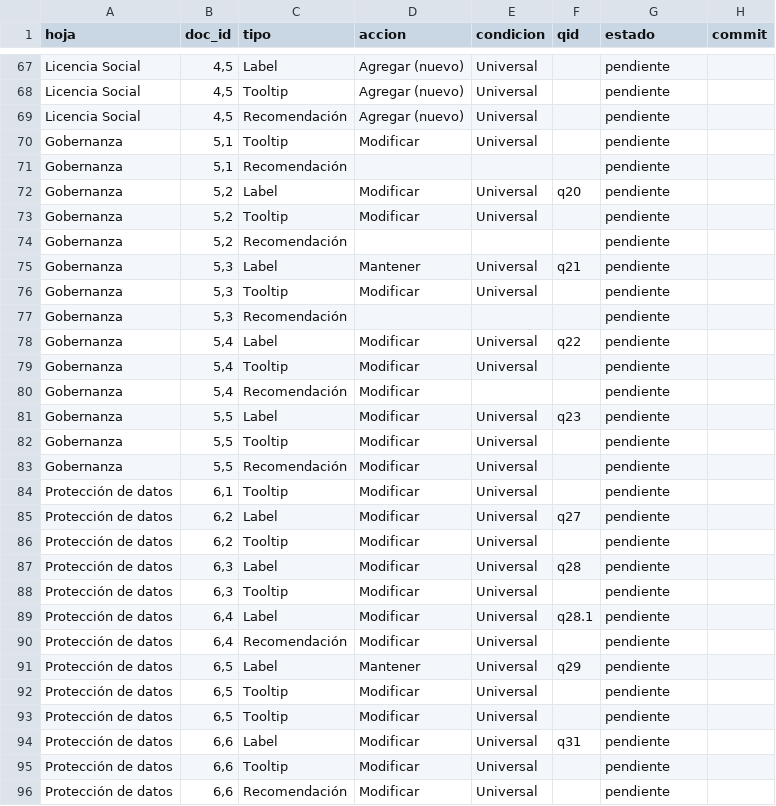
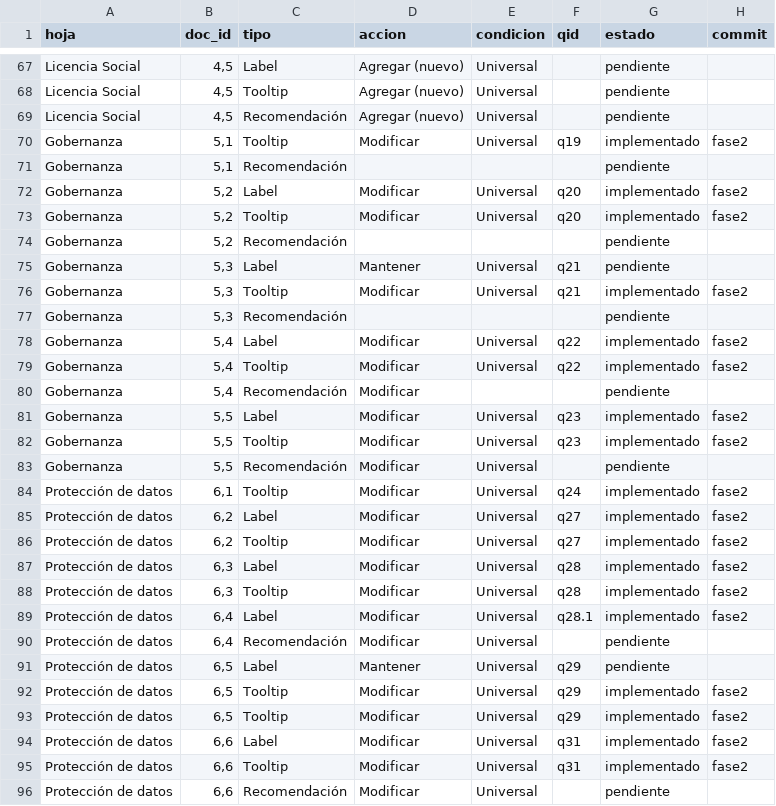
Before and after one commit to GobLab-UAI/Herramienta_evaluacion_impacto, a CSV file: docs/eia-gen/estado.csv, drawn as a sheet; only a part is shown, gaps mark what is left out; the diff covers the shown part only.

```diff
--- a/docs/eia-gen/estado.csv
+++ b/docs/eia-gen/estado.csv
@@ -69,28 +69,28 @@ Licencia Social,"4,5",Tooltip,Agregar (nuevo),Universal,,pendiente,
 Licencia Social,"4,5",Recomendación,Agregar (nuevo),Universal,,pendiente,
-Gobernanza,"5,1",Tooltip,Modificar,Universal,,pendiente,
+Gobernanza,"5,1",Tooltip,Modificar,Universal,q19,implementado,fase2
 Gobernanza,"5,1",Recomendación,,,,pendiente,
-Gobernanza,"5,2",Label,Modificar,Universal,q20,pendiente,
-Gobernanza,"5,2",Tooltip,Modificar,Universal,,pendiente,
+Gobernanza,"5,2",Label,Modificar,Universal,q20,implementado,fase2
+Gobernanza,"5,2",Tooltip,Modificar,Universal,q20,implementado,fase2
 Gobernanza,"5,2",Recomendación,,,,pendiente,
 Gobernanza,"5,3",Label,Mantener,Universal,q21,pendiente,
-Gobernanza,"5,3",Tooltip,Modificar,Universal,,pendiente,
+Gobernanza,"5,3",Tooltip,Modificar,Universal,q21,implementado,fase2
 Gobernanza,"5,3",Recomendación,,,,pendiente,
-Gobernanza,"5,4",Label,Modificar,Universal,q22,pendiente,
-Gobernanza,"5,4",Tooltip,Modificar,Universal,,pendiente,
+Gobernanza,"5,4",Label,Modificar,Universal,q22,implementado,fase2
+Gobernanza,"5,4",Tooltip,Modificar,Universal,q22,implementado,fase2
 Gobernanza,"5,4",Recomendación,Modificar,,,pendiente,
-Gobernanza,"5,5",Label,Modificar,Universal,q23,pendiente,
-Gobernanza,"5,5",Tooltip,Modificar,Universal,,pendiente,
+Gobernanza,"5,5",Label,Modificar,Universal,q23,implementado,fase2
+Gobernanza,"5,5",Tooltip,Modificar,Universal,q23,implementado,fase2
 Gobernanza,"5,5",Recomendación,Modificar,Universal,,pendiente,
-Protección de datos,"6,1",Tooltip,Modificar,Universal,,pendiente,
-Protección de datos,"6,2",Label,Modificar,Universal,q27,pendiente,
-Protección de datos,"6,2",Tooltip,Modificar,Universal,,pendiente,
-Protección de datos,"6,3",Label,Modificar,Universal,q28,pendiente,
-Protección de datos,"6,3",Tooltip,Modificar,Universal,,pendiente,
-Protección de datos,"6,4",Label,Modificar,Universal,q28.1,pendiente,
+Protección de datos,"6,1",Tooltip,Modificar,Universal,q24,implementado,fase2
+Protección de datos,"6,2",Label,Modificar,Universal,q27,implementado,fase2
+Protección de datos,"6,2",Tooltip,Modificar,Universal,q27,implementado,fase2
+Protección de datos,"6,3",Label,Modificar,Universal,q28,implementado,fase2
+Protección de datos,"6,3",Tooltip,Modificar,Universal,q28,implementado,fase2
+Protección de datos,"6,4",Label,Modificar,Universal,q28.1,implementado,fase2
 Protección de datos,"6,4",Recomendación,Modificar,Universal,,pendiente,
 Protección de datos,"6,5",Label,Mantener,Universal,q29,pendiente,
-Protección de datos,"6,5",Tooltip,Modificar,Universal,,pendiente,
-Protección de datos,"6,5",Tooltip,Modificar,Universal,,pendiente,
-Protección de datos,"6,6",Label,Modificar,Universal,q31,pendiente,
-Protección de datos,"6,6",Tooltip,Modificar,Universal,,pendiente,
+Protección de datos,"6,5",Tooltip,Modificar,Universal,q29,implementado,fase2
+Protección de datos,"6,5",Tooltip,Modificar,Universal,q29,implementado,fase2
+Protección de datos,"6,6",Label,Modificar,Universal,q31,implementado,fase2
+Protección de datos,"6,6",Tooltip,Modificar,Universal,q31,implementado,fase2
 Protección de datos,"6,6",Recomendación,Modificar,Universal,,pendiente,
```
Also changed, not shown: 132 edited cells elsewhere in this file, 4 other files.
